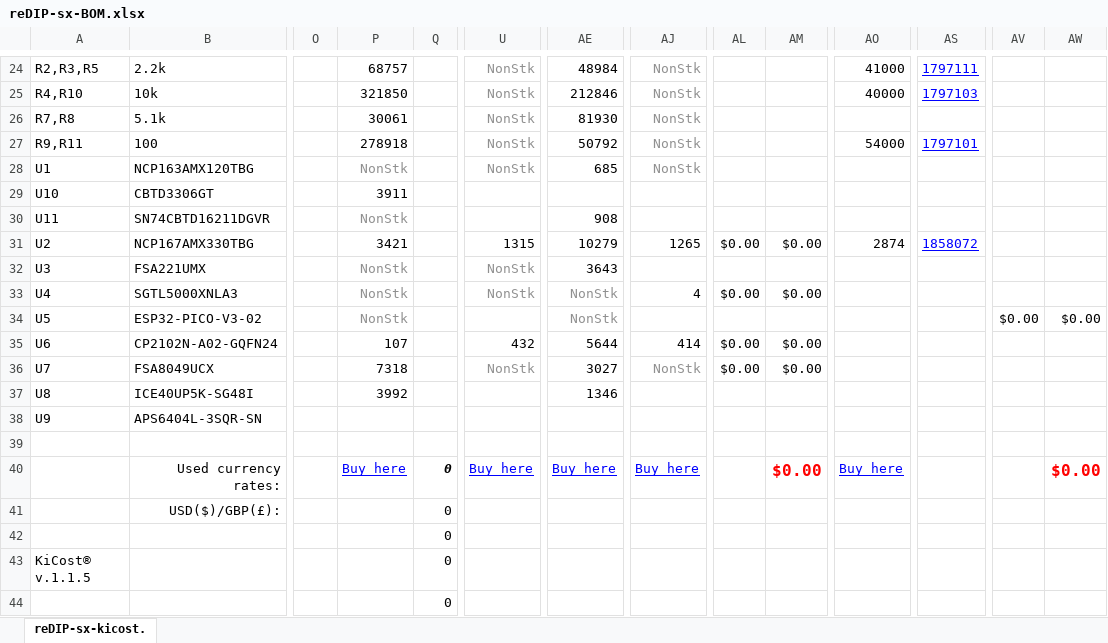
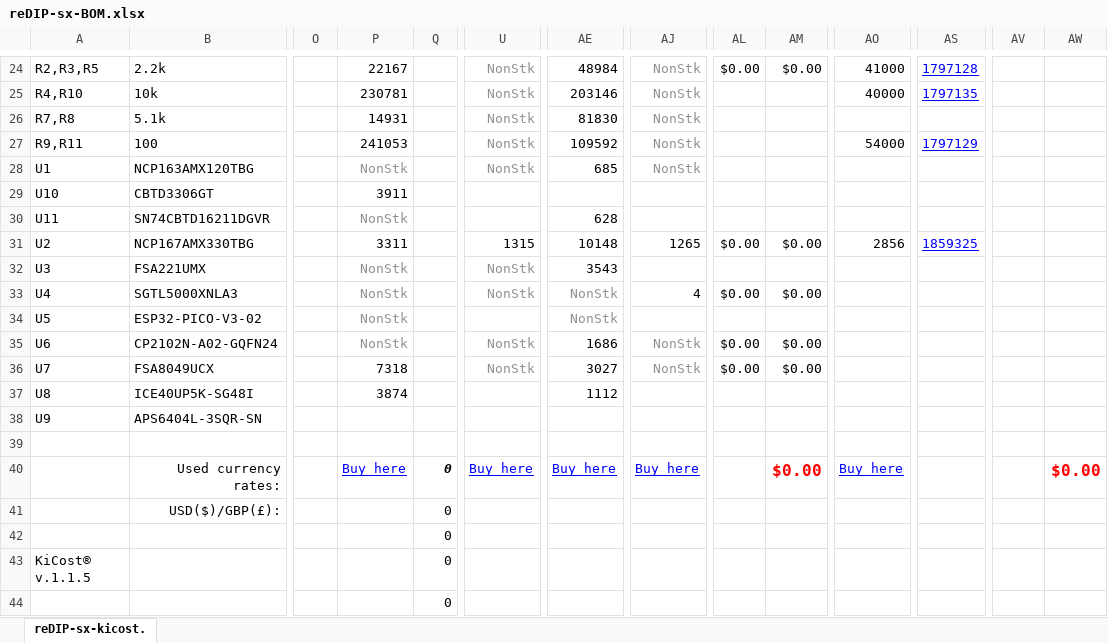
Before and after one commit to daglem/reDIP-SX, an Excel workbook: hardware/manufacture/reDIP-sx-BOM.xlsx, sheet reDIP-sx-kicost., drawn as a sheet; only a part is shown, gaps mark what is left out; values as stored, in another font and other column widths than the file's, no borders; conditional formats not drawn; the diff covers the shown part only; the diff names each change by its address in the sheet, - before the commit and + after, or states it on an @@ line.

```diff
--- a/hardware/manufacture/reDIP-sx-BOM.xlsx (sheet reDIP-sx-kicost.)
+++ b/hardware/manufacture/reDIP-sx-BOM.xlsx (sheet reDIP-sx-kicost.)
-P24: 68757
+P24: 22167
-AL24: (empty)
+AL24: $0.00
-AM24: (empty)
+AM24: $0.00
-AS24: 1797111
+AS24: 1797128
-P25: 321850
+P25: 230781
-AE25: 212846
+AE25: 203146
-AS25: 1797103
+AS25: 1797135
-P26: 30061
+P26: 14931
-AE26: 81930
+AE26: 81830
-P27: 278918
+P27: 241053
-AE27: 50792
+AE27: 109592
-AS27: 1797101
+AS27: 1797129
-AE30: 908
+AE30: 628
-P31: 3421
+P31: 3311
-AE31: 10279
+AE31: 10148
-AO31: 2874
+AO31: 2856
-AS31: 1858072
+AS31: 1859325
-AE32: 3643
+AE32: 3543
-AV34: $0.00
+AV34: (empty)
-AW34: $0.00
+AW34: (empty)
-P35: 107
+P35: NonStk
-P35 text colour: black
+P35 text colour: #909090
-U35: 432
+U35: NonStk
-U35 text colour: black
+U35 text colour: #909090
-AE35: 5644
+AE35: 1686
-AJ35: 414
+AJ35: NonStk
-AJ35 text colour: black
+AJ35 text colour: #909090
-P37: 3992
+P37: 3874
-AE37: 1346
+AE37: 1112
```
Also changed, not shown: 59 edited cells and cell formats elsewhere in this sheet, formulas that keep their value, 45 other files.
